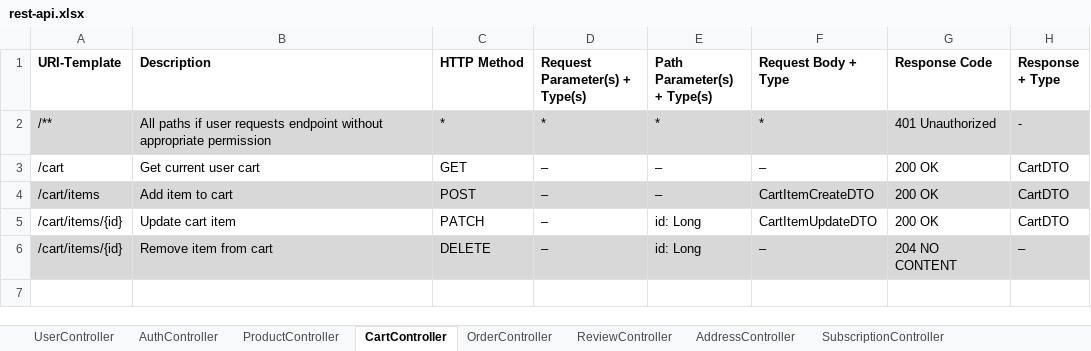
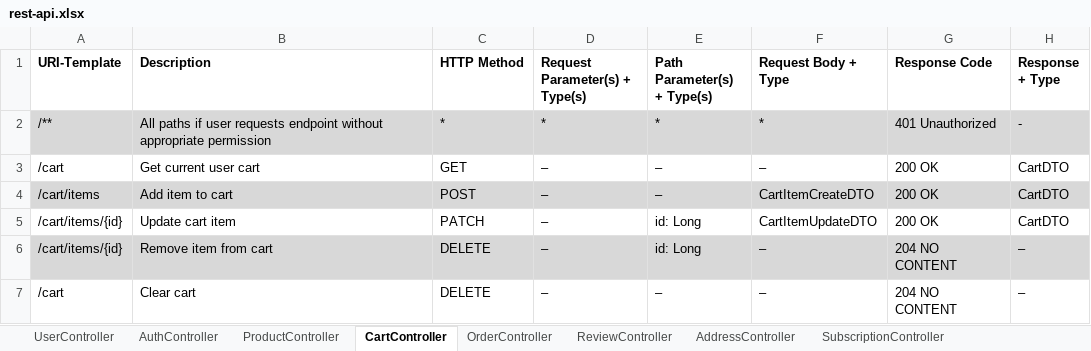
Before and after one commit to adriano-paganini/online_store_swa, an Excel workbook: docs/rest-api.xlsx, sheet CartController, drawn as a sheet; values as stored, in another font and other column widths than the file's, no borders; the diff names each change by its address in the sheet, - before the commit and + after, or states it on an @@ line.

Commit message:
feat: add cart context and add clear cart endpoint to the spec

```diff
--- a/docs/rest-api.xlsx (sheet CartController)
+++ b/docs/rest-api.xlsx (sheet CartController)
+row 7: /cart | Clear cart | DELETE | – | – | – | 204 NO CONTENT | –
```
Also changed, not shown: 5 other files.
